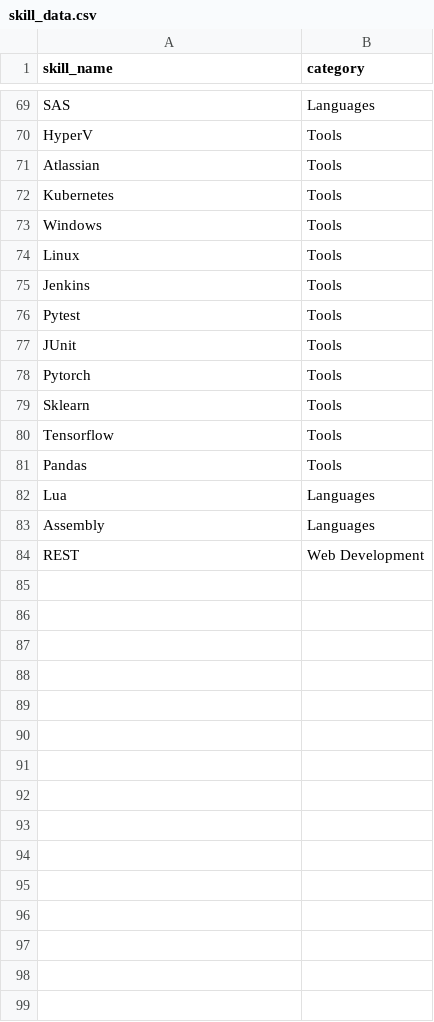
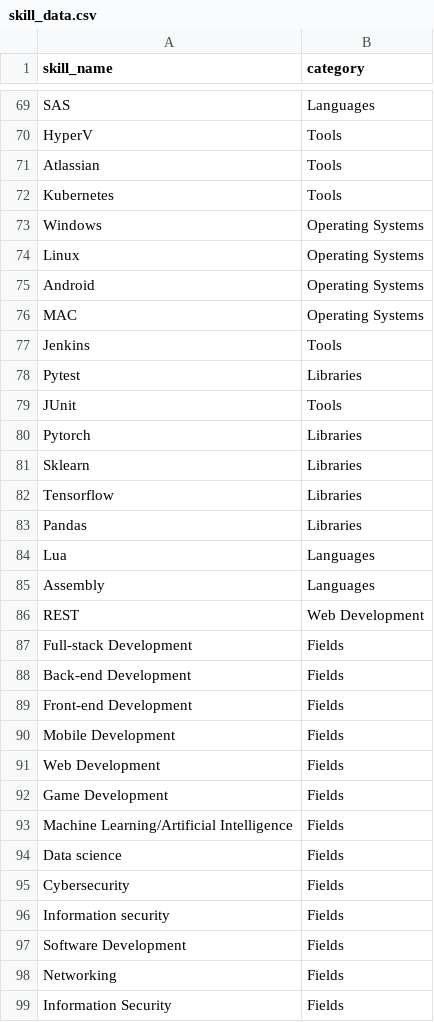
Before and after one commit to msmithp/jse-annotate, a CSV file: backend/utils/initial_data/skill_data.csv, drawn as a sheet; only a part is shown, gaps mark what is left out; the diff covers the shown part only.

```diff
--- a/backend/utils/initial_data/skill_data.csv
+++ b/backend/utils/initial_data/skill_data.csv
@@ -72,11 +72,13 @@ Atlassian,Tools
 Kubernetes,Tools
-Windows,Tools
-Linux,Tools
+Windows,Operating Systems
+Linux,Operating Systems
+Android,Operating Systems
+MAC,Operating Systems
 Jenkins,Tools
-Pytest,Tools
+Pytest,Libraries
 JUnit,Tools
-Pytorch,Tools
-Sklearn,Tools
-Tensorflow,Tools
-Pandas,Tools
+Pytorch,Libraries
+Sklearn,Libraries
+Tensorflow,Libraries
+Pandas,Libraries
 Lua,Languages
@@ -84 +86,14 @@ Assembly,Languages
 REST,Web Development
+Full-stack Development,Fields
+Back-end Development,Fields
+Front-end Development,Fields
+Mobile Development,Fields
+Web Development,Fields
+Game Development,Fields
+Machine Learning/Artificial Intelligence,Fields
+Data science,Fields
+Cybersecurity,Fields
+Information security,Fields
+Software Development,Fields
+Networking,Fields
+Information Security,Fields
```
Also changed, not shown: 11 added rows and 10 edited cells elsewhere in this file, backend/utils/initial_data/alt_skill_data.csv, 2 other files.
